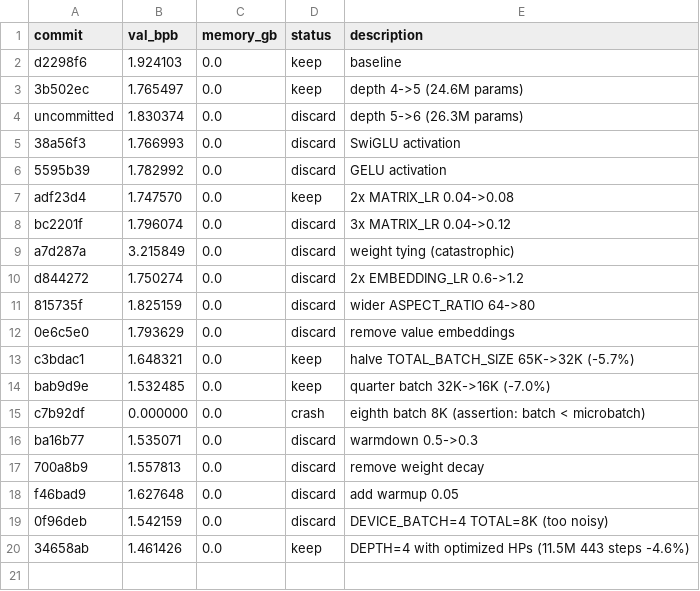
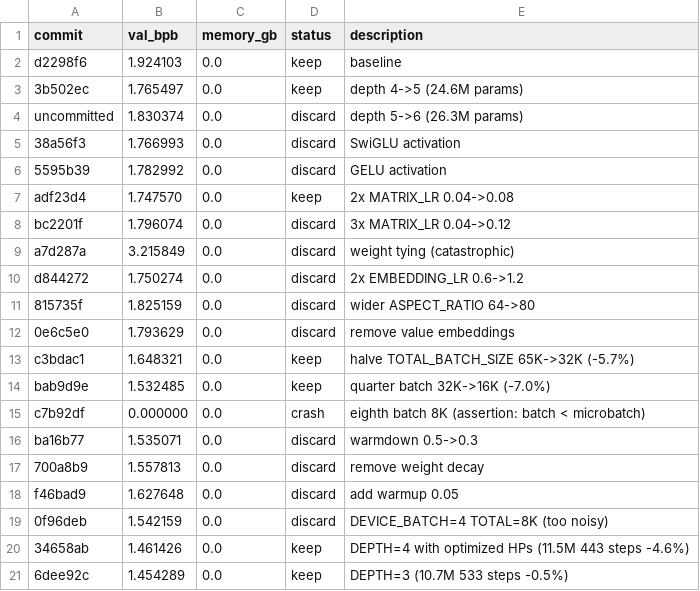
Before and after one commit to miolini/autoresearch-macos, a TSV file: results.tsv, drawn as a sheet.

Commit message:
log: DEPTH=3 kept, new best val_bpb=1.454289

```diff
--- a/results.tsv
+++ b/results.tsv
@@ -20 +20,2 @@ f46bad9	1.627648	0.0	discard	add warmup 0.05
 34658ab	1.461426	0.0	keep	DEPTH=4 with optimized HPs (11.5M 443 steps -4.6%)
+6dee92c	1.454289	0.0	keep	DEPTH=3 (10.7M 533 steps -0.5%)
```
